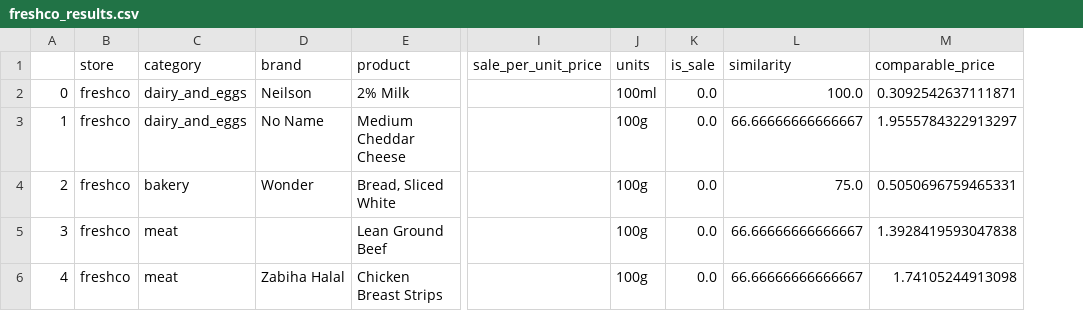
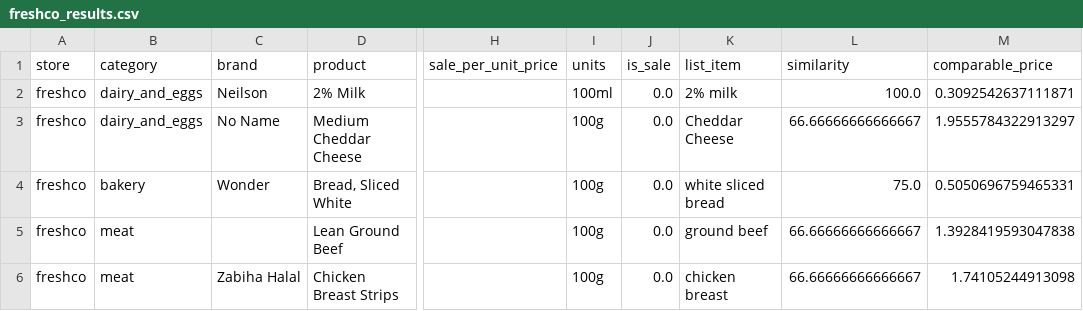
Before and after one commit to caitlan-krasinski/grocery-store-backend, a CSV file: search_output/freshco_results.csv, drawn as a sheet; only a part is shown, gaps mark what is left out; removed rows and columns are numbered as before the commit, all else as after; the diff names each change by its address in the sheet, - before the commit and + after, or states it on an @@ line.

Commit message:
n store combination code

```diff
--- a/search_output/freshco_results.csv
+++ b/search_output/freshco_results.csv
-column A, rows 2-6: 0 | 1 | 2 | 3 | 4
+column K (list_item), rows 2-6: 2% milk | Cheddar Cheese | white sliced bread | ground beef | chicken breast
```
Also changed, not shown: search_output/no_frills_results.csv, search_output/sobeys_results.csv, 7 other files.
